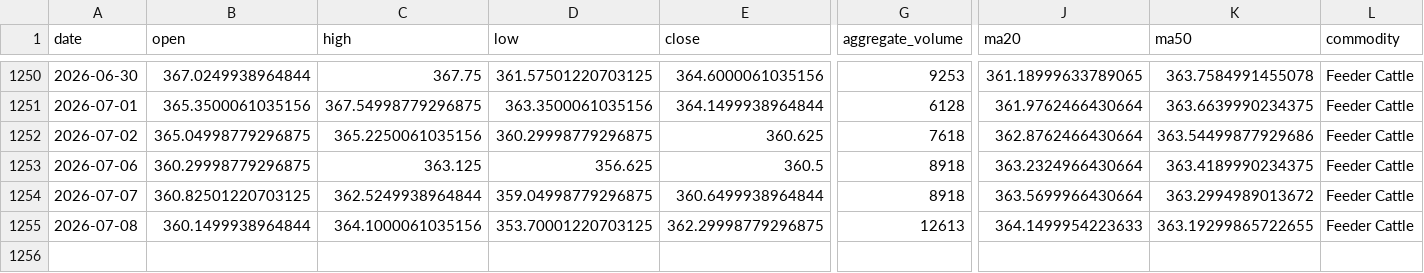
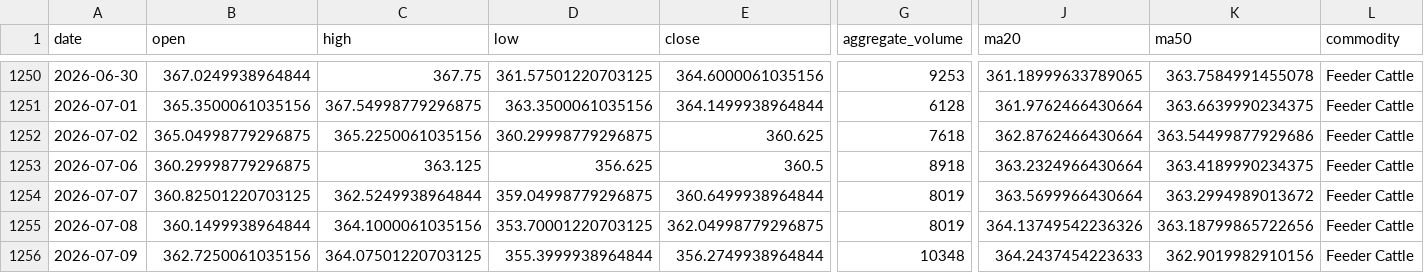
Before and after one commit to jjch1986/price-chart-site, a CSV file: data/FeederCattle_data.csv, drawn as a sheet; only a part is shown, gaps mark what is left out; rows hold the shown columns only; the diff names each change by its address in the sheet, - before the commit and + after, or states it on an @@ line.

```diff
--- a/data/FeederCattle_data.csv
+++ b/data/FeederCattle_data.csv
-G1254 (aggregate_volume): 8918
+G1254 (aggregate_volume): 8019
-E1255 (close): 362.29998779296875
+E1255 (close): 362.04998779296875
-G1255 (aggregate_volume): 12613
+G1255 (aggregate_volume): 8019
-J1255 (ma20): 364.1499954223633
+J1255 (ma20): 364.13749542236326
-K1255 (ma50): 363.19299865722655
+K1255 (ma50): 363.18799865722656
+row 1256: 2026-07-09 | 362.7250061035156 | 364.07501220703125 | 355.3999938964844 | 356.2749938964844 | 10348 | 364.2437454223633 | 362.9019982910156 | Feeder Cattle
```
Also changed, not shown: data/Cotton_No2_data.csv, data/Natural_Gas_data.csv, 21 other files.
